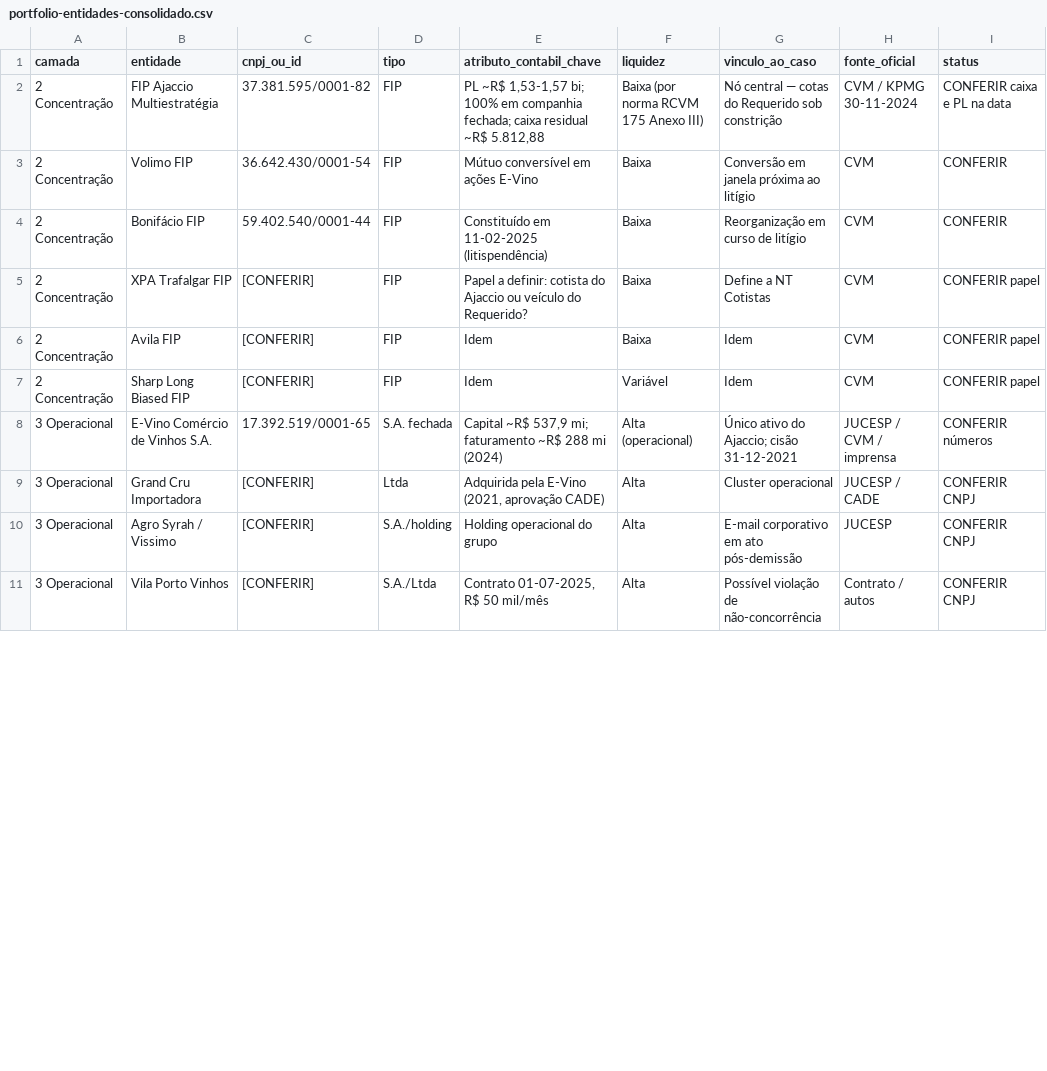
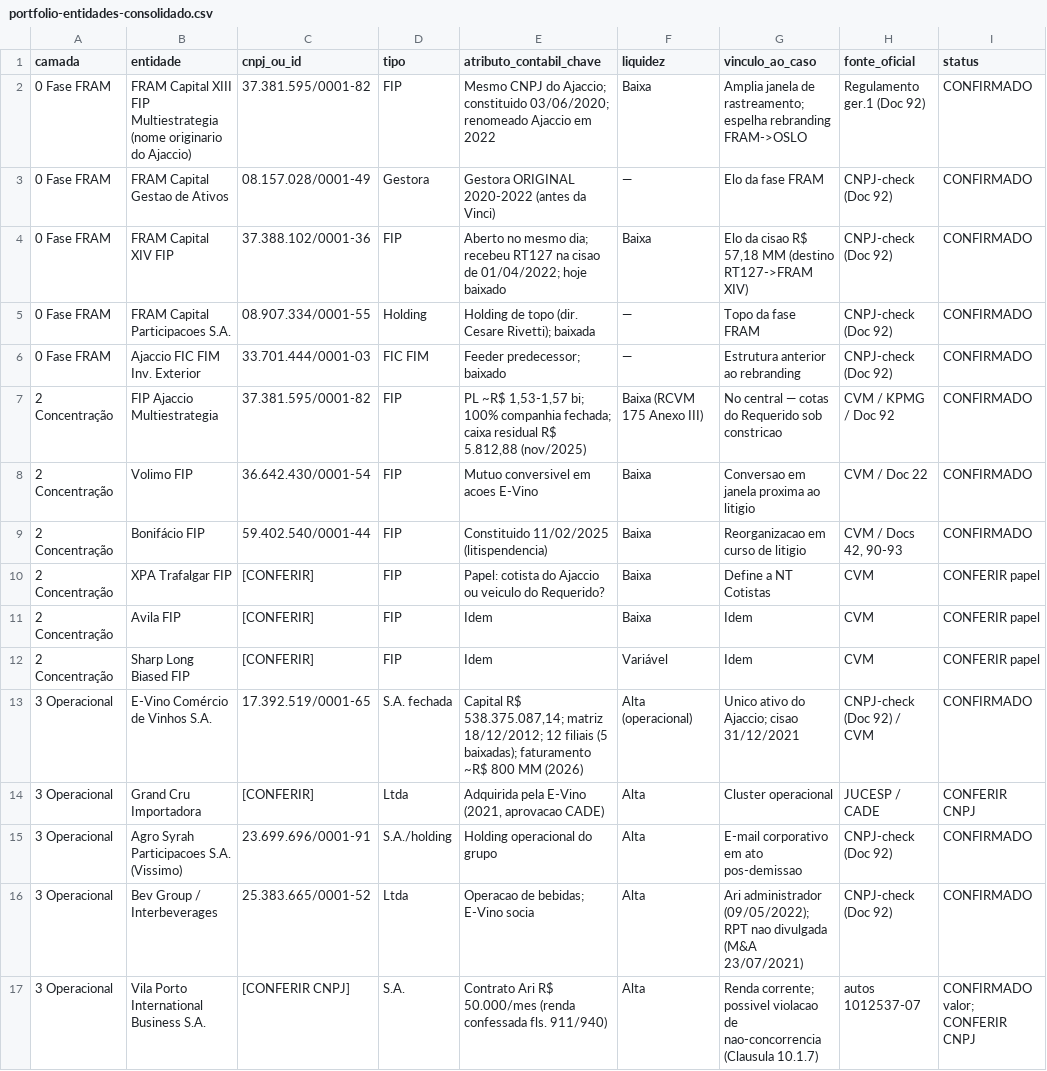
Before and after one commit to millenaonesti53/pesquisa-juridica-, a CSV file: pesquisas/portfolio-entidades-consolidado.csv, drawn as a sheet; only a part is shown; the diff covers the shown part only.

```diff
--- a/pesquisas/portfolio-entidades-consolidado.csv
+++ b/pesquisas/portfolio-entidades-consolidado.csv
@@ -1,11 +1,17 @@
 camada,entidade,cnpj_ou_id,tipo,atributo_contabil_chave,liquidez,vinculo_ao_caso,fonte_oficial,status
-"2 Concentração","FIP Ajaccio Multiestratégia","37.381.595/0001-82","FIP","PL ~R$ 1,53-1,57 bi; 100% em companhia fechada; caixa residual ~R$ 5.812,88","Baixa (por norma RCVM 175 Anexo III)","Nó central — cotas do Requerido sob constrição","CVM / KPMG 30-11-2024","CONFERIR caixa e PL na data"
-"2 Concentração","Volimo FIP","36.642.430/0001-54","FIP","Mútuo conversível em ações E-Vino","Baixa","Conversão em janela próxima ao litígio","CVM","CONFERIR"
-"2 Concentração","Bonifácio FIP","59.402.540/0001-44","FIP","Constituído em 11-02-2025 (litispendência)","Baixa","Reorganização em curso de litígio","CVM","CONFERIR"
-"2 Concentração","XPA Trafalgar FIP","[CONFERIR]","FIP","Papel a definir: cotista do Ajaccio ou veículo do Requerido?","Baixa","Define a NT Cotistas","CVM","CONFERIR papel"
+"0 Fase FRAM","FRAM Capital XIII FIP Multiestrategia (nome originario do Ajaccio)","37.381.595/0001-82","FIP","Mesmo CNPJ do Ajaccio; constituido 03/06/2020; renomeado Ajaccio em 2022","Baixa","Amplia janela de rastreamento; espelha rebranding FRAM->OSLO","Regulamento ger.1 (Doc 92)","CONFIRMADO"
+"0 Fase FRAM","FRAM Capital Gestao de Ativos","08.157.028/0001-49","Gestora","Gestora ORIGINAL 2020-2022 (antes da Vinci)","—","Elo da fase FRAM","CNPJ-check (Doc 92)","CONFIRMADO"
+"0 Fase FRAM","FRAM Capital XIV FIP","37.388.102/0001-36","FIP","Aberto no mesmo dia; recebeu RT127 na cisao de 01/04/2022; hoje baixado","Baixa","Elo da cisao R$ 57,18 MM (destino RT127->FRAM XIV)","CNPJ-check (Doc 92)","CONFIRMADO"
+"0 Fase FRAM","FRAM Capital Participacoes S.A.","08.907.334/0001-55","Holding","Holding de topo (dir. Cesare Rivetti); baixada","—","Topo da fase FRAM","CNPJ-check (Doc 92)","CONFIRMADO"
+"0 Fase FRAM","Ajaccio FIC FIM Inv. Exterior","33.701.444/0001-03","FIC FIM","Feeder predecessor; baixado","—","Estrutura anterior ao rebranding","CNPJ-check (Doc 92)","CONFIRMADO"
+"2 Concentração","FIP Ajaccio Multiestrategia","37.381.595/0001-82","FIP","PL ~R$ 1,53-1,57 bi; 100% companhia fechada; caixa residual R$ 5.812,88 (nov/2025)","Baixa (RCVM 175 Anexo III)","No central — cotas do Requerido sob constricao","CVM / KPMG / Doc 92","CONFIRMADO"
+"2 Concentração","Volimo FIP","36.642.430/0001-54","FIP","Mutuo conversivel em acoes E-Vino","Baixa","Conversao em janela proxima ao litigio","CVM / Doc 22","CONFIRMADO"
+"2 Concentração","Bonifácio FIP","59.402.540/0001-44","FIP","Constituido 11/02/2025 (litispendencia)","Baixa","Reorganizacao em curso de litigio","CVM / Docs 42, 90-93","CONFIRMADO"
+"2 Concentração","XPA Trafalgar FIP","[CONFERIR]","FIP","Papel: cotista do Ajaccio ou veiculo do Requerido?","Baixa","Define a NT Cotistas","CVM","CONFERIR papel"
 "2 Concentração","Avila FIP","[CONFERIR]","FIP","Idem","Baixa","Idem","CVM","CONFERIR papel"
 "2 Concentração","Sharp Long Biased FIP","[CONFERIR]","FIP","Idem","Variável","Idem","CVM","CONFERIR papel"
-"3 Operacional","E-Vino Comércio de Vinhos S.A.","17.392.519/0001-65","S.A. fechada","Capital ~R$ 537,9 mi; faturamento ~R$ 288 mi (2024)","Alta (operacional)","Único ativo do Ajaccio; cisão 31-12-2021","JUCESP / CVM / imprensa","CONFERIR números"
-"3 Operacional","Grand Cru Importadora","[CONFERIR]","Ltda","Adquirida pela E-Vino (2021, aprovação CADE)","Alta","Cluster operacional","JUCESP / CADE","CONFERIR CNPJ"
-"3 Operacional","Agro Syrah / Vissimo","[CONFERIR]","S.A./holding","Holding operacional do grupo","Alta","E-mail corporativo em ato pós-demissão","JUCESP","CONFERIR CNPJ"
-"3 Operacional","Vila Porto Vinhos","[CONFERIR]","S.A./Ltda","Contrato 01-07-2025, R$ 50 mil/mês","Alta","Possível violação de não-concorrência","Contrato / autos","CONFERIR CNPJ"
+"3 Operacional","E-Vino Comércio de Vinhos S.A.","17.392.519/0001-65","S.A. fechada","Capital R$ 538.375.087,14; matriz 18/12/2012; 12 filiais (5 baixadas); faturamento ~R$ 800 MM (2026)","Alta (operacional)","Unico ativo do Ajaccio; cisao 31/12/2021","CNPJ-check (Doc 92) / CVM","CONFIRMADO"
+"3 Operacional","Grand Cru Importadora","[CONFERIR]","Ltda","Adquirida pela E-Vino (2021, aprovacao CADE)","Alta","Cluster operacional","JUCESP / CADE","CONFERIR CNPJ"
+"3 Operacional","Agro Syrah Participacoes S.A. (Vissimo)","23.699.696/0001-91","S.A./holding","Holding operacional do grupo","Alta","E-mail corporativo em ato pos-demissao","CNPJ-check (Doc 92)","CONFIRMADO"
+"3 Operacional","Bev Group / Interbeverages","25.383.665/0001-52","Ltda","Operacao de bebidas; E-Vino socia","Alta","Ari administrador (09/05/2022); RPT nao divulgada (M&A 23/07/2021)","CNPJ-check (Doc 92)","CONFIRMADO"
+"3 Operacional","Vila Porto International Business S.A.","[CONFERIR CNPJ]","S.A.","Contrato Ari R$ 50.000/mes (renda confessada fls. 911/940)","Alta","Renda corrente; possivel violacao de nao-concorrencia (Clausula 10.1.7)","autos 1012537-07","CONFIRMADO valor; CONFERIR CNPJ"
```
Also changed, not shown: 1 added row and 51 edited cells elsewhere in this file, 2 other files.
